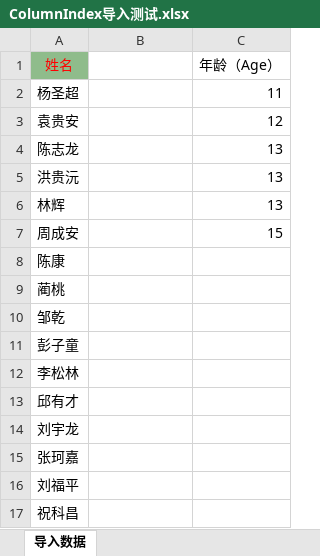
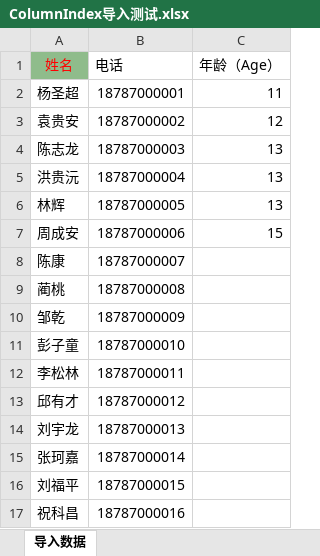
Before and after one commit to dotnetcore/Magicodes.IE, an Excel workbook: src/Magicodes.ExporterAndImporter.Tests/TestFiles/Import/ColumnIndex导入测试.xlsx, sheet 导入数据, drawn as a sheet; values as stored, in another font and other column widths than the file's, no borders; the diff names each change by its address in the sheet, - before the commit and + after, or states it on an @@ line.

Commit message:
Fix: https://github.com/dotnetcore/Magicodes.IE/issues/289

```diff
--- a/src/Magicodes.ExporterAndImporter.Tests/TestFiles/Import/ColumnIndex导入测试.xlsx (sheet 导入数据)
+++ b/src/Magicodes.ExporterAndImporter.Tests/TestFiles/Import/ColumnIndex导入测试.xlsx (sheet 导入数据)
-B1: (empty)
+B1: 电话
-B2 (电话): (empty)
+B2 (电话): 18787000001
-B3 (电话): (empty)
+B3 (电话): 18787000002
-B4 (电话): (empty)
+B4 (电话): 18787000003
-B5 (电话): (empty)
+B5 (电话): 18787000004
-B6 (电话): (empty)
+B6 (电话): 18787000005
-B7 (电话): (empty)
+B7 (电话): 18787000006
-B8 (电话): (empty)
+B8 (电话): 18787000007
-B9 (电话): (empty)
+B9 (电话): 18787000008
-B10 (电话): (empty)
+B10 (电话): 18787000009
-B11 (电话): (empty)
+B11 (电话): 18787000010
-B12 (电话): (empty)
+B12 (电话): 18787000011
-B13 (电话): (empty)
+B13 (电话): 18787000012
-B14 (电话): (empty)
+B14 (电话): 18787000013
-B15 (电话): (empty)
+B15 (电话): 18787000014
-B16 (电话): (empty)
+B16 (电话): 18787000015
-B17 (电话): (empty)
+B17 (电话): 18787000016
```
Also changed, not shown: 3 other files.
